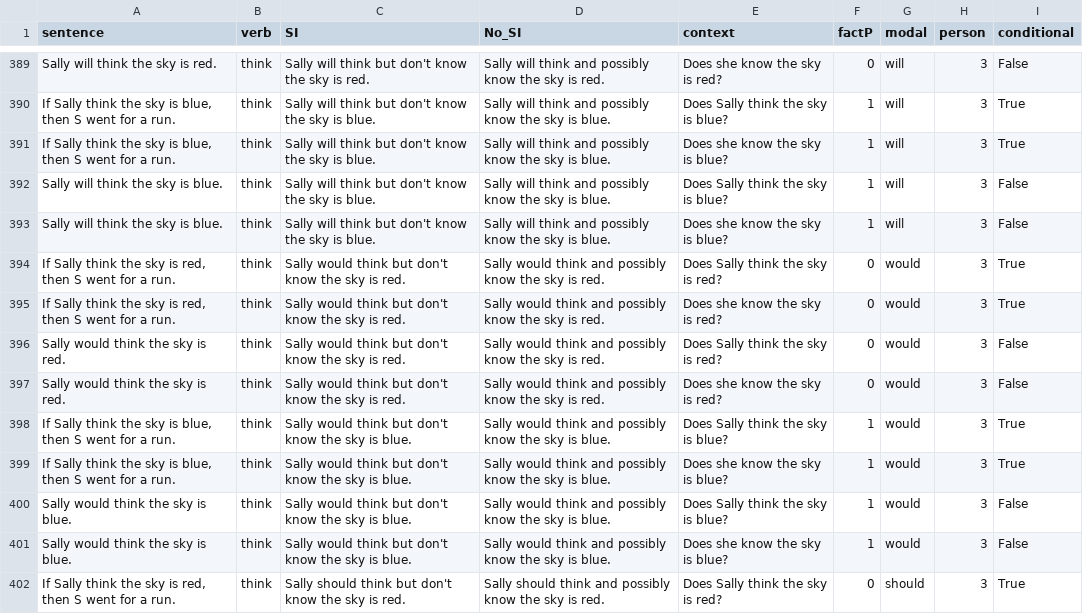
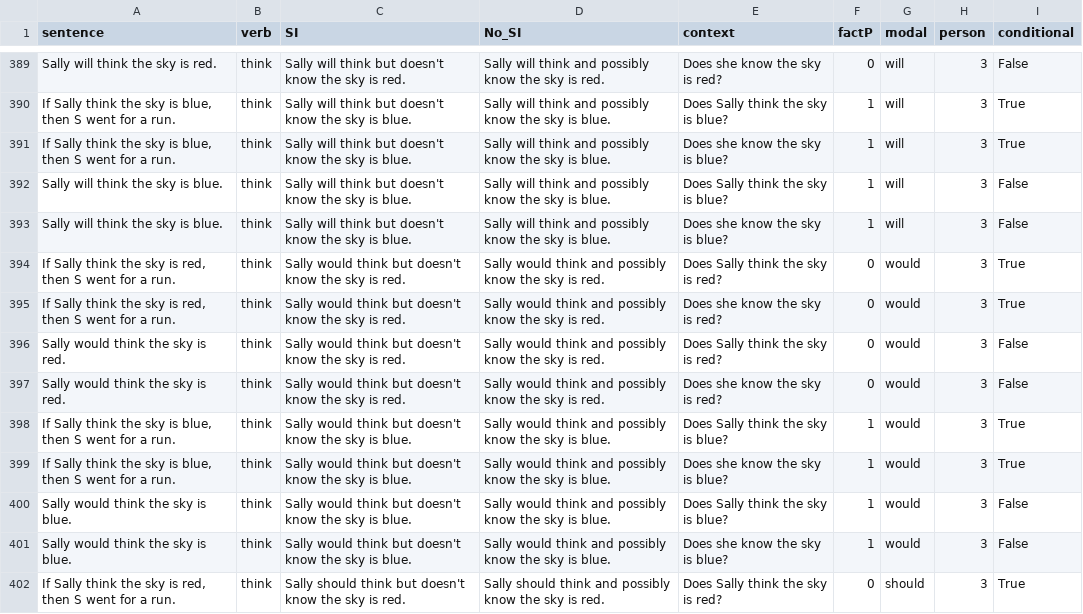
Before and after one commit to AmandaPop/reasoning-judgements, a CSV file: data_csv/data.csv, drawn as a sheet; only a part is shown, gaps mark what is left out; the diff covers the shown part only; the diff names each change by its address in the sheet, - before the commit and + after, or states it on an @@ line.

```diff
--- a/data_csv/data.csv
+++ b/data_csv/data.csv
-C389 (SI): …think but don't know the…
+C389 (SI): …think but doesn't know the…
-C390:C393 (SI): …think but don't know the…
+C390:C393 (SI): …think but doesn't know the…
-C394:C397 (SI): …think but don't know the…
+C394:C397 (SI): …think but doesn't know the…
-C398:C401 (SI): …think but don't know the…
+C398:C401 (SI): …think but doesn't know the…
-C402 (SI): …think but don't know the…
+C402 (SI): …think but doesn't know the…
```
Also changed, not shown: 114 edited cells elsewhere in this file, 1 other file.
